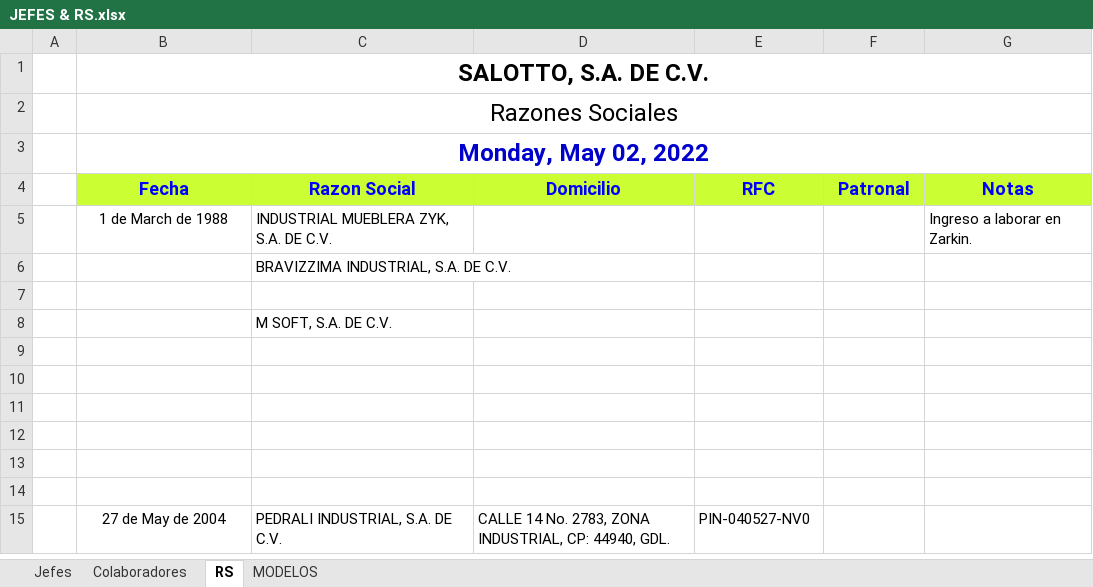
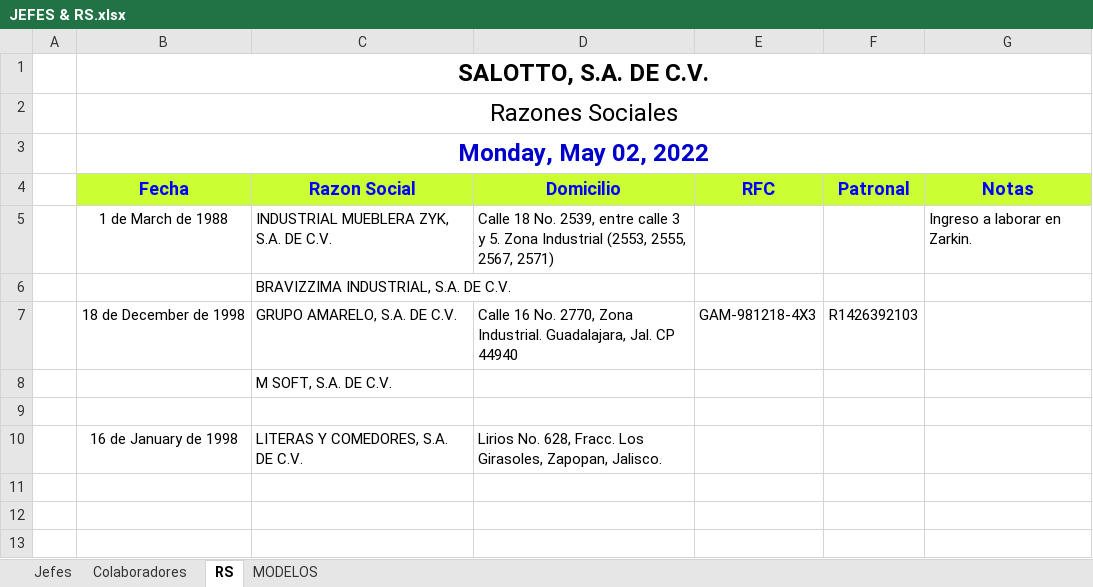
Before and after one commit to vcuevar/al_maletin, an Excel workbook: JEFES & RS.xlsx, sheet RS, drawn as a sheet; only a part is shown; the shorter side is filled out with more unchanged rows; values as stored, in another font and other column widths than the file's, no borders; charts and pictures not drawn; the diff names each change by its address in the sheet, - before the commit and + after, or states it on an @@ line.

```diff
--- a/JEFES & RS.xlsx (sheet RS)
+++ b/JEFES & RS.xlsx (sheet RS)
-D5 (Domicilio): (empty)
+D5 (Domicilio): Calle 18 No. 2539, entre calle 3 y 5. Zona Industrial (2553, 2555, 2567, 2571)
-row 7: (empty)
+row 7:  | 18 de December de 1998 | GRUPO AMARELO, S.A. DE C.V. | Calle 16 No. 2770, Zona Industrial. Guadalajara, Jal. CP 44940 | GAM-981218-4X3 | R1426392103
-row 10: (empty)
+row 10:  | 16 de January de 1998 | LITERAS Y COMEDORES, S.A. DE C.V. | Lirios No. 628, Fracc. Los Girasoles, Zapopan, Jalisco.
```
Also changed, not shown: sheet Colaboradores, charts or pictures, 18 other files.
